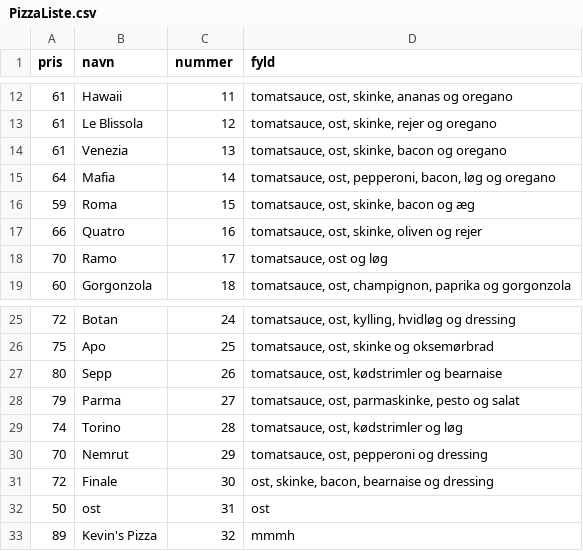
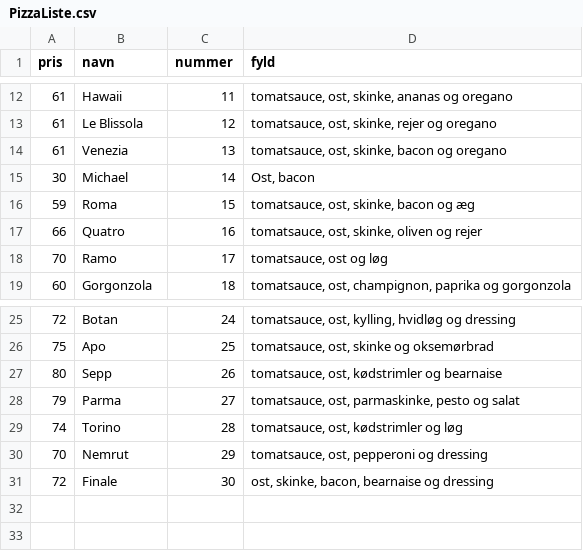
Before and after one commit to KevinFHansen/Marios-PizzaBar, a CSV file: MarioPizzaBar/Ressourcer/PizzaListe.csv, drawn as a sheet; only a part is shown, gaps mark what is left out.

```diff
--- a/MarioPizzaBar/Ressourcer/PizzaListe.csv
+++ b/MarioPizzaBar/Ressourcer/PizzaListe.csv
@@ -14,3 +14,3 @@ pris;navn;nummer;fyld
 61;Venezia;13;tomatsauce, ost, skinke, bacon og oregano
-64;Mafia;14;tomatsauce, ost, pepperoni, bacon, løg og oregano
+30;Michael;14;Ost, bacon
 59;Roma;15;tomatsauce, ost, skinke, bacon og æg
@@ -31,3 +31 @@ pris;navn;nummer;fyld
 72;Finale;30;ost, skinke, bacon, bearnaise og dressing
-50;ost;31;ost
-89;Kevin's Pizza;32;mmmh
```
Also changed, not shown: 6 other files.
